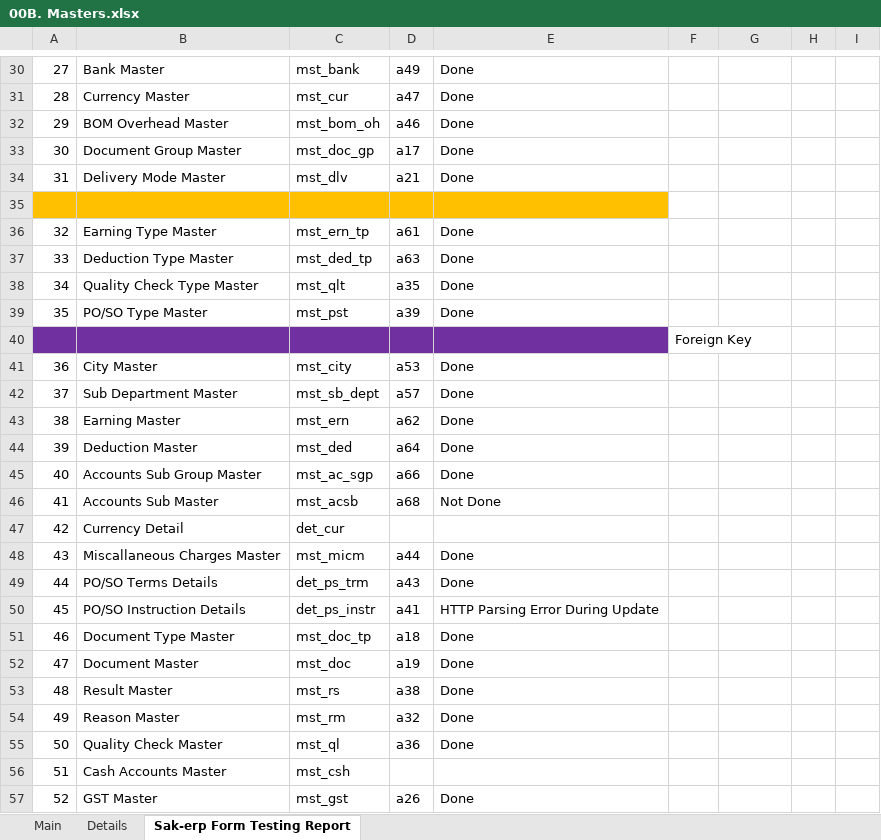
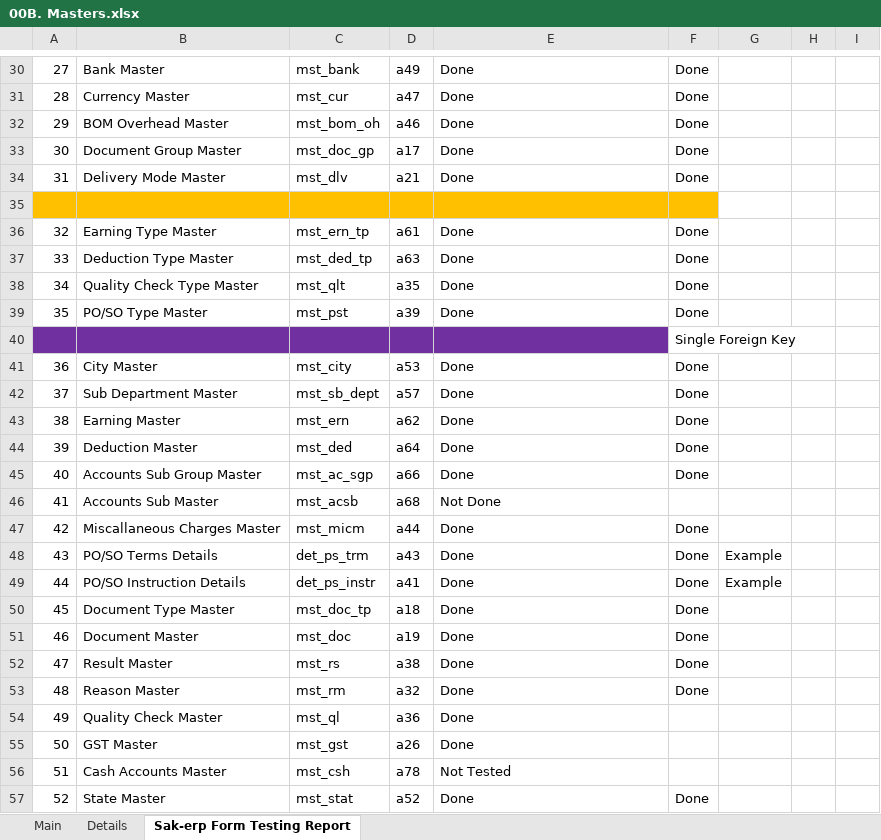
Before and after one commit to sunilocean/sak_erp, an Excel workbook: db_structure/00B. Masters.xlsx, sheet Sak-erp Form Testing Report, drawn as a sheet; only a part is shown, gaps mark what is left out; values as stored, in another font and other column widths than the file's, no borders; removed rows and columns are numbered as before the commit, all else as after; the diff covers the shown part only; the diff names each change by its address in the sheet, - before the commit and + after, or states it on an @@ line.

```diff
--- a/db_structure/00B. Masters.xlsx (sheet Sak-erp Form Testing Report)
+++ b/db_structure/00B. Masters.xlsx (sheet Sak-erp Form Testing Report)
-F30:F34: (empty)
+F30:F34: Done
-F35 fill: none
+F35 fill: #FFC000
-F36:F39: (empty)
+F36:F39: Done
-F40: Foreign Key
+F40: Single Foreign Key
-F41:F45: (empty)
+F41:F45: Done
-row 47: 42 | Currency Detail | det_cur
@@ column A renumbered between rows 47 and 63 @@
-F47:F53: (empty)
+F47:F53: Done
-G48:G49: (empty)
+G48:G49: Example
-E49: HTTP Parsing Error During Update
+E49: Done
-row 56: 51 | Cash Accounts Master | mst_csh
+row 56: 51 | Cash Accounts Master | mst_csh | a78 | Not Tested
+row 57: 52 | State Master | mst_stat | a52 | Done | Done
```
Also changed, not shown: 11 added rows, 29 edited cells and cell formats elsewhere in this sheet, sheet Details.
